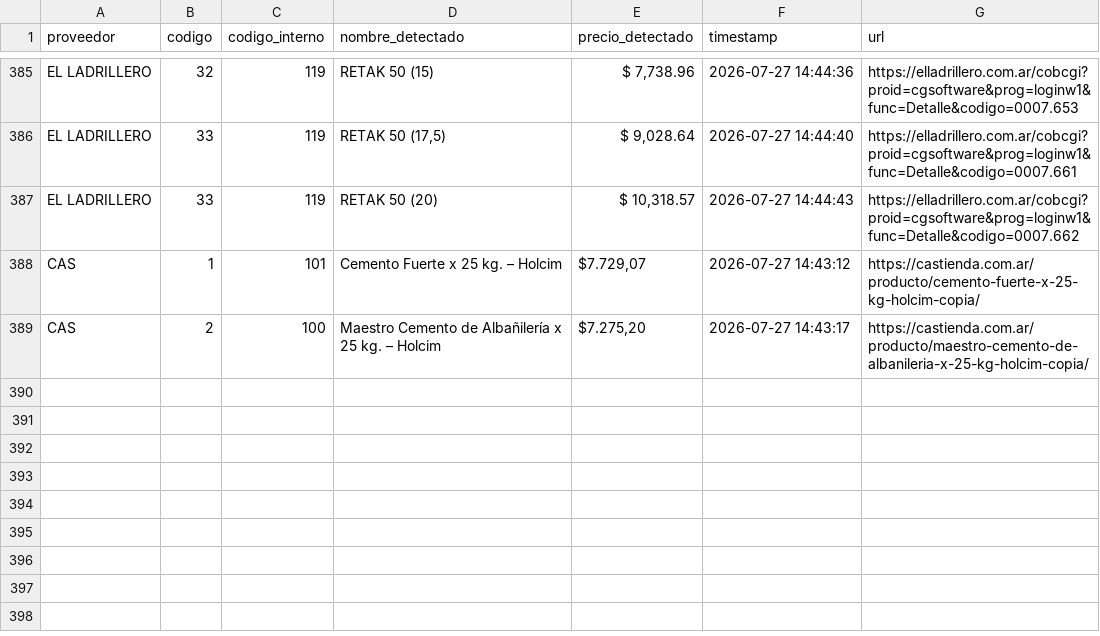
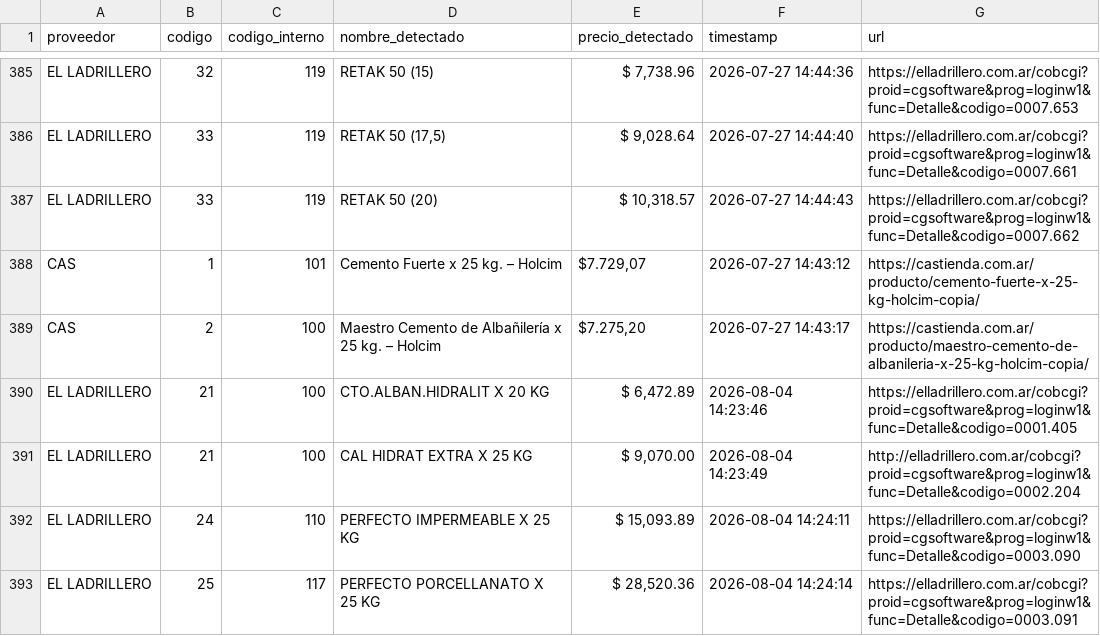
Before and after one commit to valentnluc/price_scrapper, a CSV file: precios_historicos.csv, drawn as a sheet; only a part is shown, gaps mark what is left out; the diff names each change by its address in the sheet, - before the commit and + after, or states it on an @@ line.

```diff
--- a/precios_historicos.csv
+++ b/precios_historicos.csv
+row 390: EL LADRILLERO | 21 | 100 | CTO.ALBAN.HIDRALIT X 20 KG | $ 6,472.89 | 2026-08-04 14:23:46 | https://elladrillero.com.ar/cobcgi?proid=cgsoftware&prog=loginw1&func=Detalle&codigo=0001.405
+row 391: EL LADRILLERO | 21 | 100 | CAL HIDRAT EXTRA X 25 KG | $ 9,070.00 | 2026-08-04 14:23:49 | http://elladrillero.com.ar/cobcgi?proid=cgsoftware&prog=loginw1&func=Detalle&codigo=0002.204
+row 392: EL LADRILLERO | 24 | 110 | PERFECTO IMPERMEABLE X 25 KG | $ 15,093.89 | 2026-08-04 14:24:11 | https://elladrillero.com.ar/cobcgi?proid=cgsoftware&prog=loginw1&func=Detalle&codigo=0003.090
+row 393: EL LADRILLERO | 25 | 117 | PERFECTO PORCELLANATO X 25 KG | $ 28,520.36 | 2026-08-04 14:24:14 | https://elladrillero.com.ar/cobcgi?proid=cgsoftware&prog=loginw1&func=Detalle&codigo=0003.091
```
Also changed, not shown: errores.csv, url_status.csv, 1 other file.
